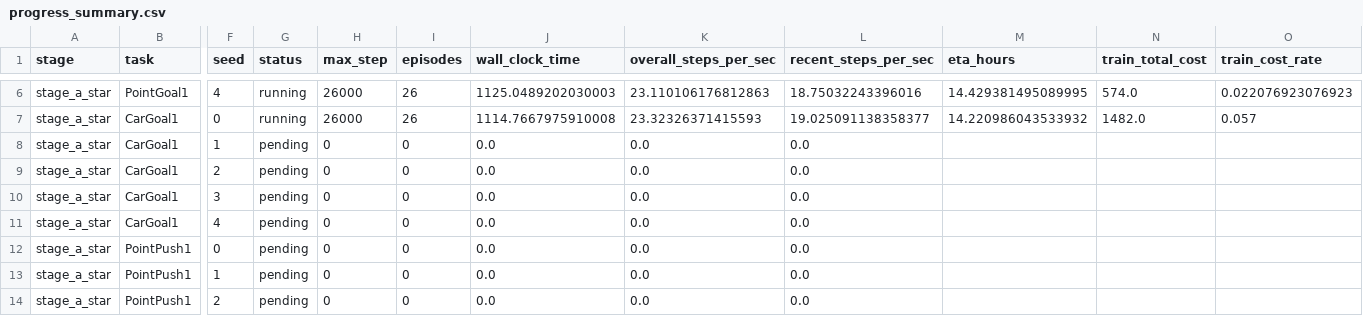
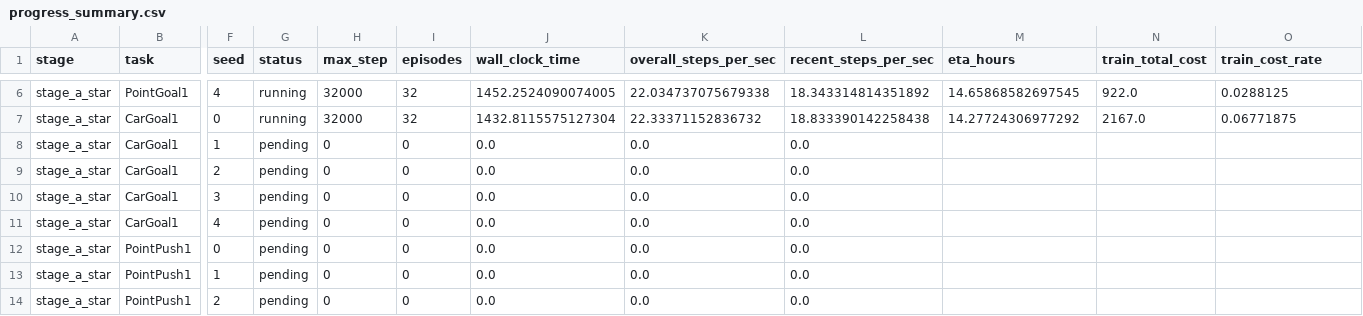
Before and after one commit to lzqw/FLAC-Safe, a CSV file: reports/star_1m_curves/status/progress_summary.csv, drawn as a sheet; only a part is shown, gaps mark what is left out; the diff covers the shown part only; the diff names each change by its address in the sheet, - before the commit and + after, or states it on an @@ line.

```diff
--- a/reports/star_1m_curves/status/progress_summary.csv
+++ b/reports/star_1m_curves/status/progress_summary.csv
-H6:H7 (max_step): 26000
+H6:H7 (max_step): 32000
-I6:I7 (episodes): 26
+I6:I7 (episodes): 32
-J6 (wall_clock_time): 1125.0489202030003
+J6 (wall_clock_time): 1452.2524090074005
-K6 (overall_steps_per_sec): 23.110106176812863
+K6 (overall_steps_per_sec): 22.034737075679338
-L6 (recent_steps_per_sec): 18.75032243396016
+L6 (recent_steps_per_sec): 18.343314814351892
-M6 (eta_hours): 14.429381495089995
+M6 (eta_hours): 14.65868582697545
-N6 (train_total_cost): 574.0
+N6 (train_total_cost): 922.0
-O6 (train_cost_rate): 0.022076923076923
+O6 (train_cost_rate): 0.0288125
-J7 (wall_clock_time): 1114.7667975910008
+J7 (wall_clock_time): 1432.8115575127304
-K7 (overall_steps_per_sec): 23.32326371415593
+K7 (overall_steps_per_sec): 22.33371152836732
-L7 (recent_steps_per_sec): 19.025091138358377
+L7 (recent_steps_per_sec): 18.833390142258438
-M7 (eta_hours): 14.220986043533932
+M7 (eta_hours): 14.27724306977292
-N7 (train_total_cost): 1482.0
+N7 (train_total_cost): 2167.0
-O7 (train_cost_rate): 0.057
+O7 (train_cost_rate): 0.06771875
```
Also changed, not shown: 32 edited cells elsewhere in this file, reports/star_1m_curves/run_manifest.csv, 8 other files.
